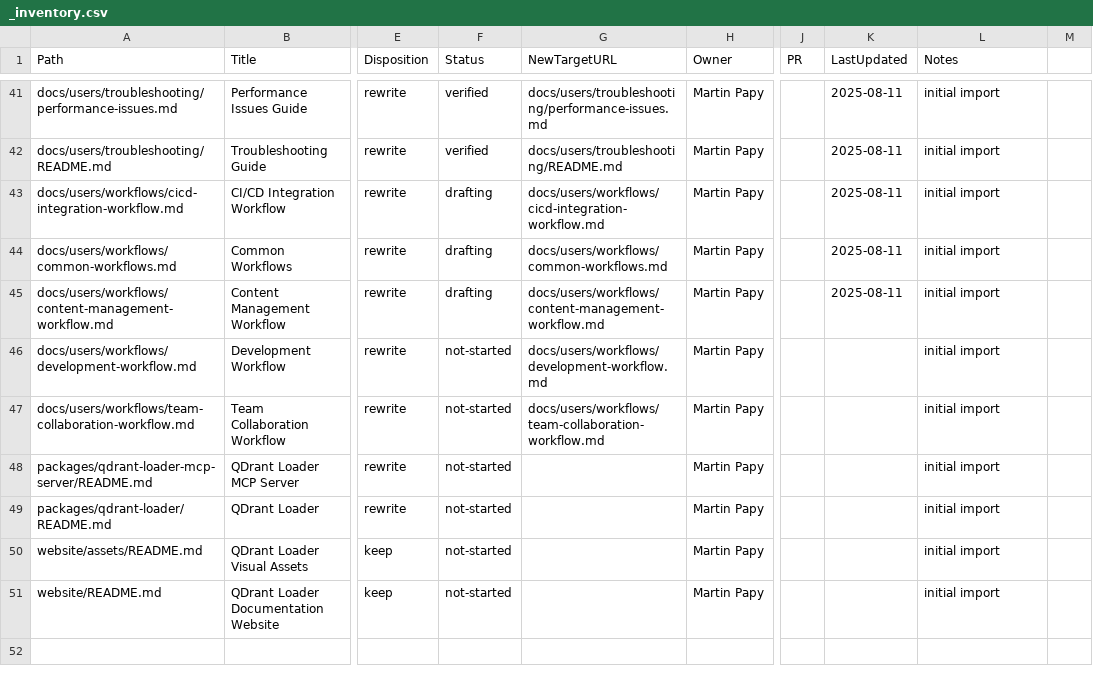
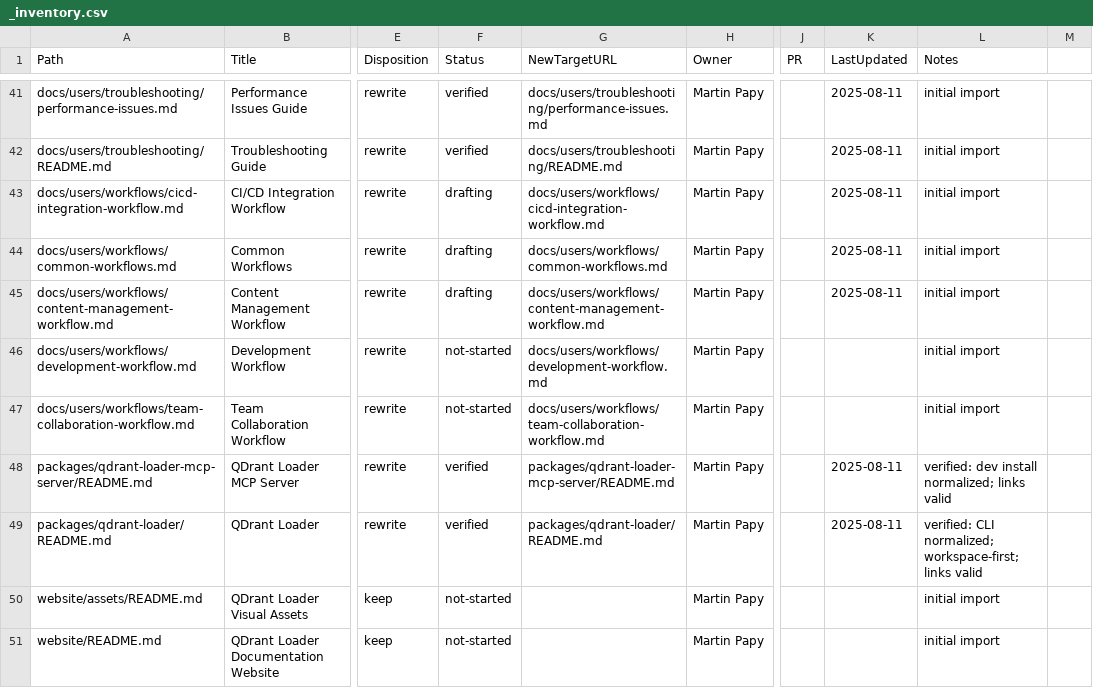
Before and after one commit to thanhbn/qdrant-loader, a CSV file: docs/_inventory.csv, drawn as a sheet; only a part is shown, gaps mark what is left out; the diff names each change by its address in the sheet, - before the commit and + after, or states it on an @@ line.

Commit message:
docs(phase6): normalize README and package READMEs; add Docs Impact PR template; add documentation-debt log; update inventory/progress

```diff
--- a/docs/_inventory.csv
+++ b/docs/_inventory.csv
-F48:F49 (Status): not-started
+F48:F49 (Status): verified
-G48 (NewTargetURL): (empty)
+G48 (NewTargetURL): packages/qdrant-loader-mcp-server/README.md
-K48:K49 (LastUpdated): (empty)
+K48:K49 (LastUpdated): 2025-08-11
-L48 (Notes): initial import
+L48 (Notes): verified: dev install normalized; links valid
-G49 (NewTargetURL): (empty)
+G49 (NewTargetURL): packages/qdrant-loader/README.md
-L49 (Notes): initial import
+L49 (Notes): verified: CLI normalized; workspace-first; links valid
```
Also changed, not shown: 7 other files.
